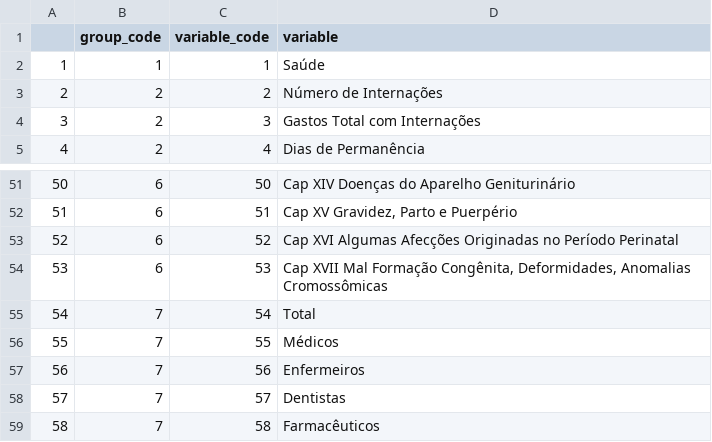
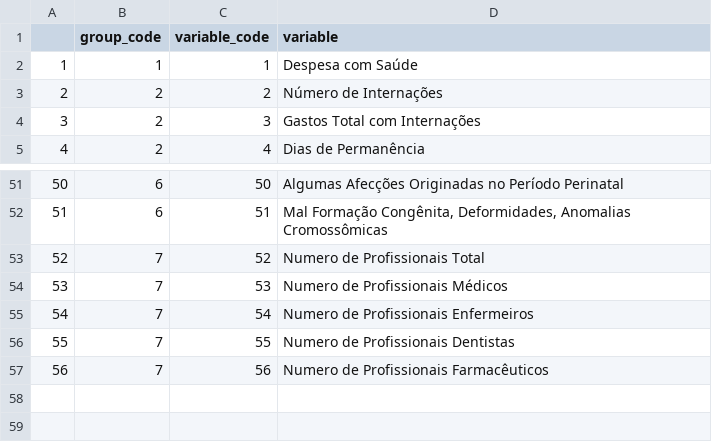
Before and after one commit to jrtonin/powerbi3.0, a CSV file: db/parameters/fHealthVariable.csv, drawn as a sheet; only a part is shown, gaps mark what is left out; the diff covers the shown part only.

```diff
--- a/db/parameters/fHealthVariable.csv
+++ b/db/parameters/fHealthVariable.csv
@@ -1,3 +1,3 @@
 "","group_code","variable_code","variable"
-"1",1,1,"Saúde"
+"1",1,1,"Despesa com Saúde"
 "2",2,2,"Número de Internações"
@@ -51,9 +51,7 @@
-"50",6,50,"Cap XIV Doenças do Aparelho Geniturinário"
-"51",6,51,"Cap XV Gravidez, Parto e Puerpério"
-"52",6,52,"Cap XVI Algumas Afecções Originadas no Período Perinatal"
-"53",6,53,"Cap XVII Mal Formação Congênita, Deformidades, Anomalias Cromossômicas"
-"54",7,54,"Total"
-"55",7,55,"Médicos"
-"56",7,56,"Enfermeiros"
-"57",7,57,"Dentistas"
-"58",7,58,"Farmacêuticos"
+"50",6,50,"Algumas Afecções Originadas no Período Perinatal"
+"51",6,51,"Mal Formação Congênita, Deformidades, Anomalias Cromossômicas"
+"52",7,52,"Numero de Profissionais Total"
+"53",7,53,"Numero de Profissionais Médicos"
+"54",7,54,"Numero de Profissionais Enfermeiros"
+"55",7,55,"Numero de Profissionais Dentistas"
+"56",7,56,"Numero de Profissionais Farmacêuticos"
```
Also changed, not shown: 30 edited cells elsewhere in this file, 1 other file.
